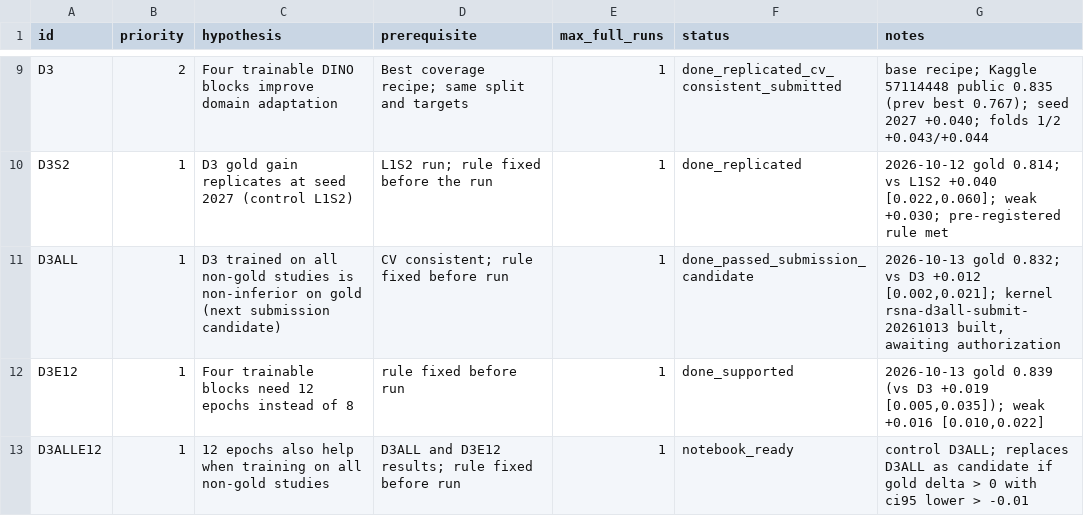
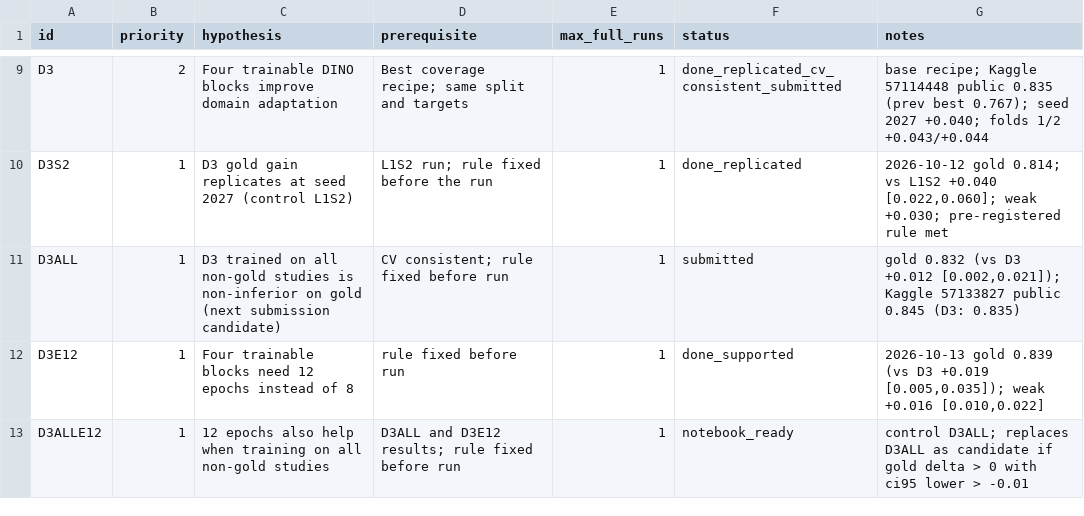
Before and after one commit to bulsahkecici/RSNA_Knee_Abnormality_Detection, a CSV file: docs/research/EXPERIMENT_QUEUE_20261009.csv, drawn as a sheet; only a part is shown, gaps mark what is left out.

```diff
--- a/docs/research/EXPERIMENT_QUEUE_20261009.csv
+++ b/docs/research/EXPERIMENT_QUEUE_20261009.csv
@@ -10,3 +10,3 @@ D3,2,Four trainable DINO blocks improve domain adaptation,Best coverage recipe;
 D3S2,1,D3 gold gain replicates at seed 2027 (control L1S2),L1S2 run; rule fixed before the run,1,done_replicated,"2026-10-12 gold 0.814; vs L1S2 +0.040 [0.022,0.060]; weak +0.030; pre-registered rule met"
-D3ALL,1,D3 trained on all non-gold studies is non-inferior on gold (next submission candidate),CV consistent; rule fixed before run,1,done_passed_submission_candidate,"2026-10-13 gold 0.832; vs D3 +0.012 [0.002,0.021]; kernel rsna-d3all-submit-20261013 built, awaiting authorization"
+D3ALL,1,D3 trained on all non-gold studies is non-inferior on gold (next submission candidate),CV consistent; rule fixed before run,1,submitted,"gold 0.832 (vs D3 +0.012 [0.002,0.021]); Kaggle 57133827 public 0.845 (D3: 0.835)"
 D3E12,1,Four trainable blocks need 12 epochs instead of 8,rule fixed before run,1,done_supported,"2026-10-13 gold 0.839 (vs D3 +0.019 [0.005,0.035]); weak +0.016 [0.010,0.022]"
```
Also changed, not shown: 1 other file.
